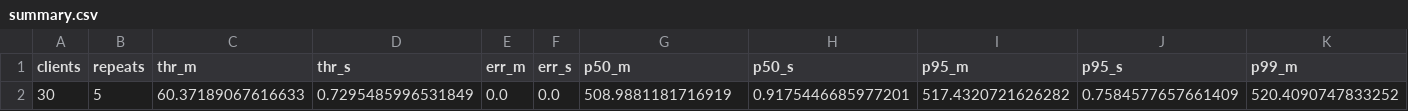
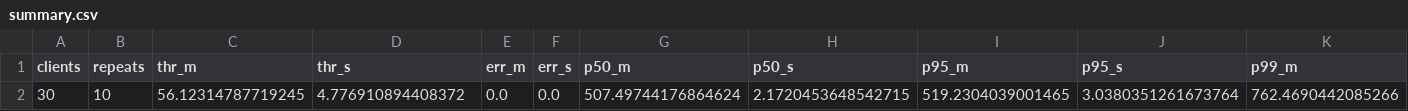
Before and after one commit to reffobic/RescueMesh, a CSV file: stress/results/e2_imbalance/report/summary.csv, drawn as a sheet; only a part is shown; removed rows and columns are numbered as before the commit, all else as after; rows hold the shown columns only; the diff names each change by its address in the sheet, - before the commit and + after, or states it on an @@ line.

Commit message:
e2 results

```diff
--- a/stress/results/e2_imbalance/report/summary.csv
+++ b/stress/results/e2_imbalance/report/summary.csv
-row 2: 30 | 5 | 60.37189067616633 | 0.7295485996531849 | 0.0 | 0.0 | 508.9881181716919 | 0.9175446685977201 | 517.4320721626282 | 0.7584577657661409 | 520.4090747833252
+row 2: 30 | 10 | 56.12314787719245 | 4.776910894408372 | 0.0 | 0.0 | 507.49744176864624 | 2.1720453648542715 | 519.2304039001465 | 3.0380351261673764 | 762.4690442085266
```
Also changed, not shown: 7 other files.
